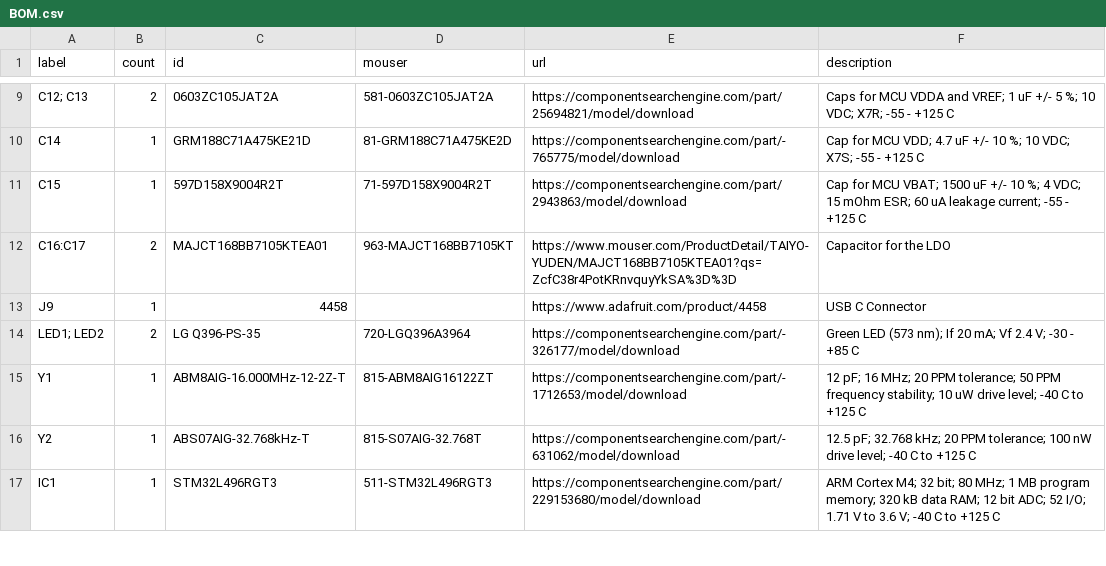
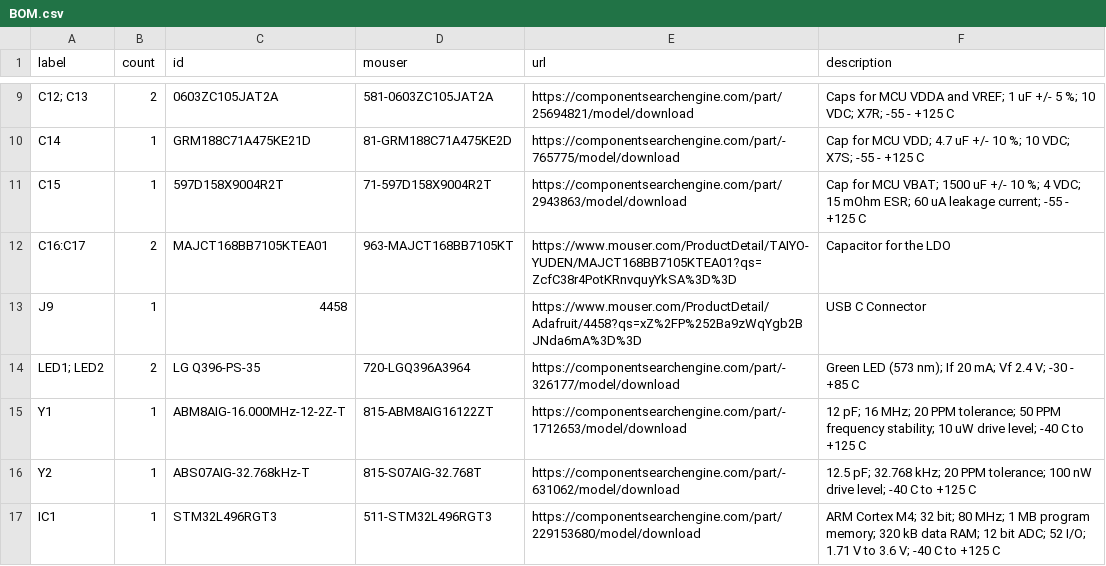
Before and after one commit to vt-aoe-nanosat-avionics/ta-expt-v2-USB-C, a CSV file: BOM.csv, drawn as a sheet; only a part is shown, gaps mark what is left out.

Commit message:
Update BOM.csv

```diff
--- a/BOM.csv
+++ b/BOM.csv
@@ -12,3 +12,3 @@ C15,1,597D158X9004R2T,71-597D158X9004R2T,https://componentsearchengine.com/part/
 C16:C17,2,MAJCT168BB7105KTEA01,963-MAJCT168BB7105KT,https://www.mouser.com/ProductDetail/TAIYO-YUDEN/MAJCT168BB7105KTEA01?qs=ZcfC38r4PotKRnvquyYkSA%3D%3D,Capacitor for the LDO
-J9,1,4458,,https://www.adafruit.com/product/4458,USB C Connector
+J9,1,4458,,https://www.mouser.com/ProductDetail/Adafruit/4458?qs=xZ%2FP%252Ba9zWqYgb2BJNda6mA%3D%3D,USB C Connector
 LED1; LED2,2,LG Q396-PS-35,720-LGQ396A3964,https://componentsearchengine.com/part/-326177/model/download,Green LED (573 nm); If 20 mA; Vf 2.4 V; -30 - +85 C
```
